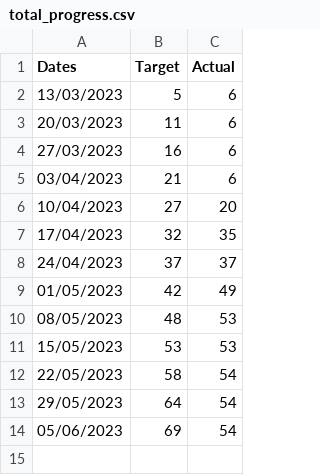
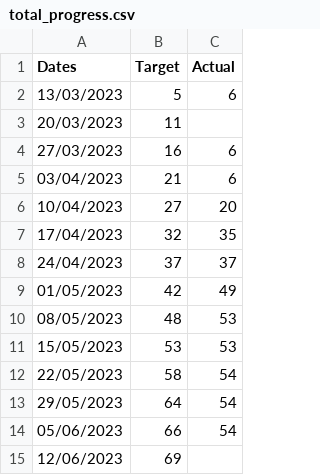
Before and after one commit to joeyclemens/cohbra, a CSV file: progress/total_progress.csv, drawn as a sheet.

Commit message:
Update total_progress.csv

```diff
--- a/progress/total_progress.csv
+++ b/progress/total_progress.csv
@@ -2,3 +2,3 @@ Dates,Target,Actual
 13/03/2023,5,6
-20/03/2023,11,6
+20/03/2023,11,
 27/03/2023,16,6
@@ -13,2 +13,3 @@ Dates,Target,Actual
 29/05/2023,64,54
-05/06/2023,69,54
+05/06/2023,66,54
+12/06/2023,69,
```
